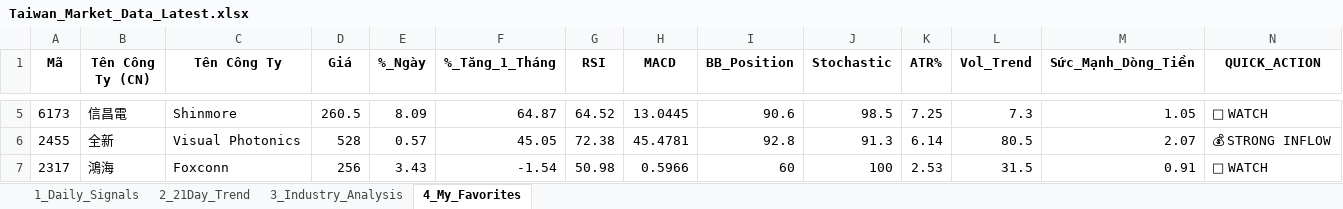
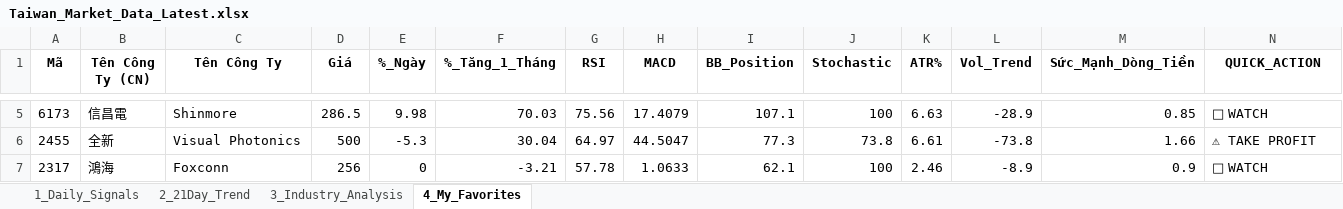
Before and after one commit to chipmoon/dashboard-tw, an Excel workbook: Taiwan_Market_Data_Latest.xlsx, sheet 4_My_Favorites, drawn as a sheet; only a part is shown, gaps mark what is left out; values as stored, in another font and other column widths than the file's, no borders; the diff covers the shown part only; the diff names each change by its address in the sheet, - before the commit and + after, or states it on an @@ line.

```diff
--- a/Taiwan_Market_Data_Latest.xlsx (sheet 4_My_Favorites)
+++ b/Taiwan_Market_Data_Latest.xlsx (sheet 4_My_Favorites)
-D5 (Giá): 260.5
+D5 (Giá): 286.5
-E5 (%_Ngày): 8.09
+E5 (%_Ngày): 9.98
-F5 (%_Tăng_1_Tháng): 64.87
+F5 (%_Tăng_1_Tháng): 70.03
-G5 (RSI): 64.52
+G5 (RSI): 75.56
-H5 (MACD): 13.0445
+H5 (MACD): 17.4079
-I5 (BB_Position): 90.6
+I5 (BB_Position): 107.1
-J5 (Stochastic): 98.5
+J5 (Stochastic): 100
-K5 (ATR%): 7.25
+K5 (ATR%): 6.63
-L5 (Vol_Trend): 7.3
+L5 (Vol_Trend): -28.9
-M5 (Sức_Mạnh_Dòng_Tiền): 1.05
+M5 (Sức_Mạnh_Dòng_Tiền): 0.85
-D6 (Giá): 528
+D6 (Giá): 500
-E6 (%_Ngày): 0.57
+E6 (%_Ngày): -5.3
-F6 (%_Tăng_1_Tháng): 45.05
+F6 (%_Tăng_1_Tháng): 30.04
-G6 (RSI): 72.38
+G6 (RSI): 64.97
-H6 (MACD): 45.4781
+H6 (MACD): 44.5047
-I6 (BB_Position): 92.8
+I6 (BB_Position): 77.3
-J6 (Stochastic): 91.3
+J6 (Stochastic): 73.8
-K6 (ATR%): 6.14
+K6 (ATR%): 6.61
-L6 (Vol_Trend): 80.5
+L6 (Vol_Trend): -73.8
-M6 (Sức_Mạnh_Dòng_Tiền): 2.07
+M6 (Sức_Mạnh_Dòng_Tiền): 1.66
-N6 (QUICK_ACTION): 💰 STRONG INFLOW
+N6 (QUICK_ACTION): ⚠ TAKE PROFIT
-E7 (%_Ngày): 3.43
+E7 (%_Ngày): 0
-F7 (%_Tăng_1_Tháng): -1.54
+F7 (%_Tăng_1_Tháng): -3.21
-G7 (RSI): 50.98
+G7 (RSI): 57.78
-H7 (MACD): 0.5966
+H7 (MACD): 1.0633
-I7 (BB_Position): 60
+I7 (BB_Position): 62.1
-K7 (ATR%): 2.53
+K7 (ATR%): 2.46
-L7 (Vol_Trend): 31.5
+L7 (Vol_Trend): -8.9
-M7 (Sức_Mạnh_Dòng_Tiền): 0.91
+M7 (Sức_Mạnh_Dòng_Tiền): 0.9
```
Also changed, not shown: 29 edited cells elsewhere in this sheet, sheet 1_Daily_Signals, sheet 2_21Day_Trend, sheet 3_Industry_Analysis.
